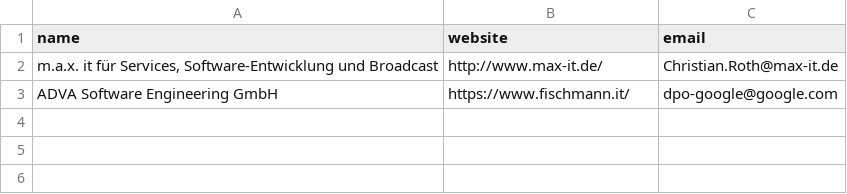
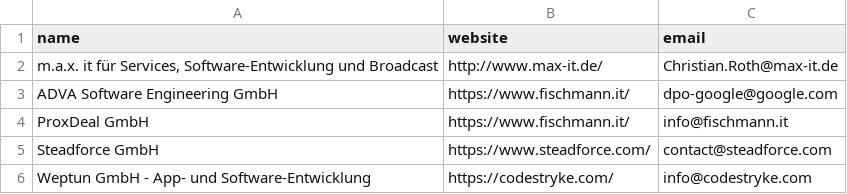
Before and after one commit to Mirnes420/Global-outreach, a CSV file: leads_with_emails.csv, drawn as a sheet; the diff names each change by its address in the sheet, - before the commit and + after, or states it on an @@ line.

```diff
--- a/leads_with_emails.csv
+++ b/leads_with_emails.csv
+row 4: ProxDeal GmbH | https://www.fischmann.it/ | info@fischmann.it
+row 5: Steadforce GmbH | https://www.steadforce.com/ | contact@steadforce.com
+row 6: Weptun GmbH - App- und Software-Entwicklung | https://codestryke.com/ | info@codestryke.com
```
Also changed, not shown: 4 other files.
